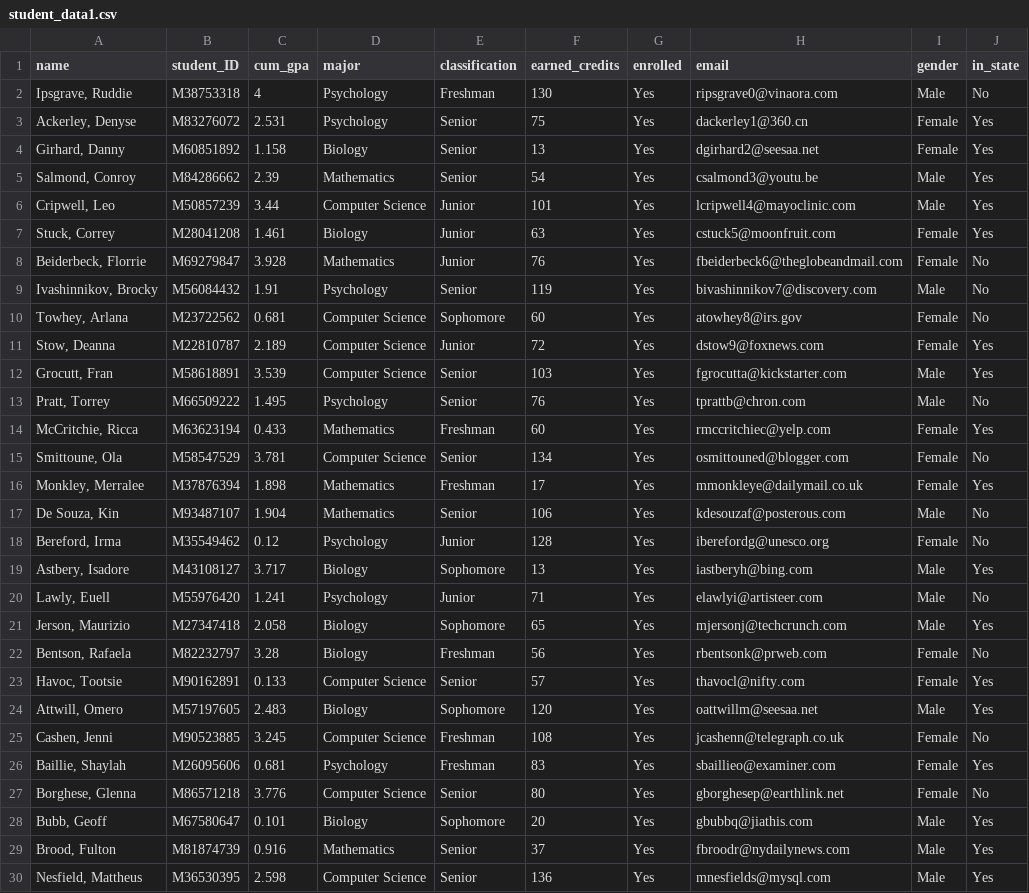
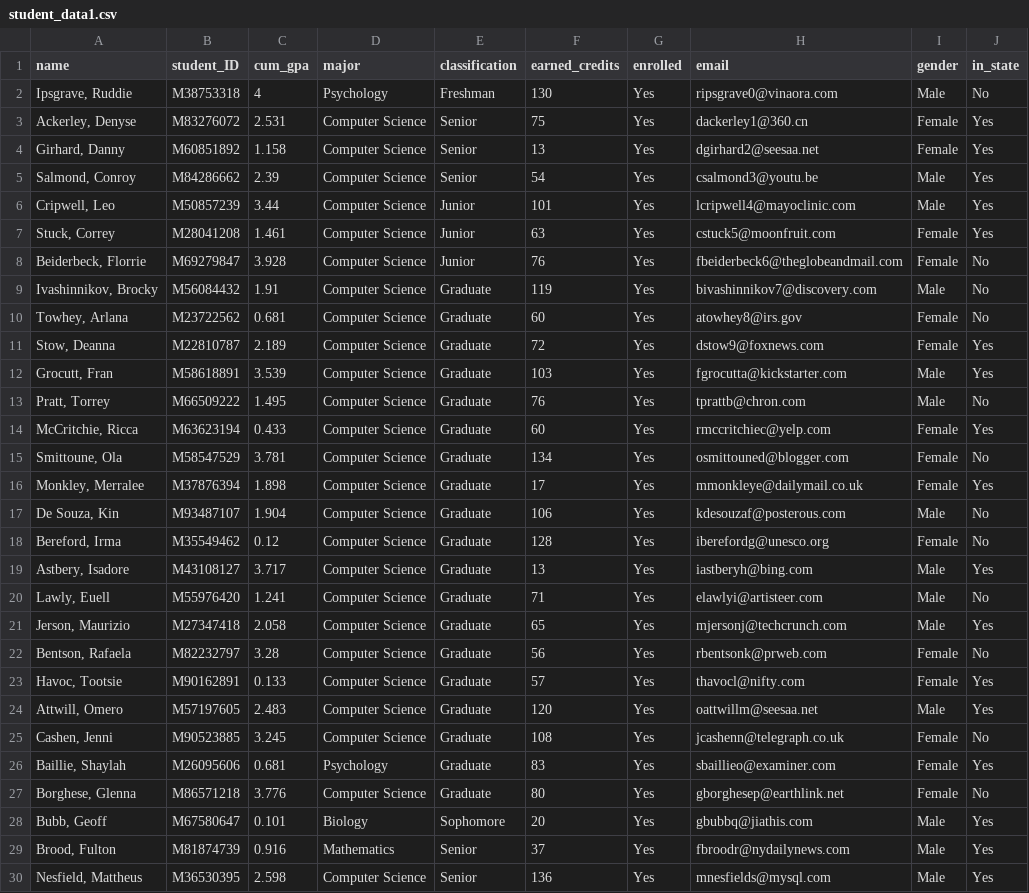
Before and after one commit to angel-badillo-hernandez/scholarly_app, a CSV file: example_data/student_data1.csv, drawn as a sheet; only a part is shown.

Commit message:
completed functionality for filtering students based on scholarship criteria

```diff
--- a/example_data/student_data1.csv
+++ b/example_data/student_data1.csv
@@ -2,27 +2,27 @@ name,student_ID,cum_gpa,major,classification,earned_credits,enrolled,email,gende
 "Ipsgrave, Ruddie",M38753318,4,Psychology,Freshman,130,Yes,ripsgrave0@vinaora.com,Male,No
-"Ackerley, Denyse",M83276072,2.531,Psychology,Senior,75,Yes,dackerley1@360.cn,Female,Yes
-"Girhard, Danny",M60851892,1.158,Biology,Senior,13,Yes,dgirhard2@seesaa.net,Female,Yes
-"Salmond, Conroy",M84286662,2.39,Mathematics,Senior,54,Yes,csalmond3@youtu.be,Male,Yes
+"Ackerley, Denyse",M83276072,2.531,Computer Science,Senior,75,Yes,dackerley1@360.cn,Female,Yes
+"Girhard, Danny",M60851892,1.158,Computer Science,Senior,13,Yes,dgirhard2@seesaa.net,Female,Yes
+"Salmond, Conroy",M84286662,2.39,Computer Science,Senior,54,Yes,csalmond3@youtu.be,Male,Yes
 "Cripwell, Leo",M50857239,3.44,Computer Science,Junior,101,Yes,lcripwell4@mayoclinic.com,Male,Yes
-"Stuck, Correy",M28041208,1.461,Biology,Junior,63,Yes,cstuck5@moonfruit.com,Female,Yes
-"Beiderbeck, Florrie",M69279847,3.928,Mathematics,Junior,76,Yes,fbeiderbeck6@theglobeandmail.com,Female,No
-"Ivashinnikov, Brocky",M56084432,1.91,Psychology,Senior,119,Yes,bivashinnikov7@discovery.com,Male,No
-"Towhey, Arlana",M23722562,0.681,Computer Science,Sophomore,60,Yes,atowhey8@irs.gov,Female,No
-"Stow, Deanna",M22810787,2.189,Computer Science,Junior,72,Yes,dstow9@foxnews.com,Female,Yes
-"Grocutt, Fran",M58618891,3.539,Computer Science,Senior,103,Yes,fgrocutta@kickstarter.com,Male,Yes
-"Pratt, Torrey",M66509222,1.495,Psychology,Senior,76,Yes,tprattb@chron.com,Male,No
-"McCritchie, Ricca",M63623194,0.433,Mathematics,Freshman,60,Yes,rmccritchiec@yelp.com,Female,Yes
-"Smittoune, Ola",M58547529,3.781,Computer Science,Senior,134,Yes,osmittouned@blogger.com,Female,No
-"Monkley, Merralee",M37876394,1.898,Mathematics,Freshman,17,Yes,mmonkleye@dailymail.co.uk,Female,Yes
-"De Souza, Kin",M93487107,1.904,Mathematics,Senior,106,Yes,kdesouzaf@posterous.com,Male,No
-"Bereford, Irma",M35549462,0.12,Psychology,Junior,128,Yes,iberefordg@unesco.org,Female,No
-"Astbery, Isadore",M43108127,3.717,Biology,Sophomore,13,Yes,iastberyh@bing.com,Male,Yes
-"Lawly, Euell",M55976420,1.241,Psychology,Junior,71,Yes,elawlyi@artisteer.com,Male,No
-"Jerson, Maurizio",M27347418,2.058,Biology,Sophomore,65,Yes,mjersonj@techcrunch.com,Male,Yes
-"Bentson, Rafaela",M82232797,3.28,Biology,Freshman,56,Yes,rbentsonk@prweb.com,Female,No
-"Havoc, Tootsie",M90162891,0.133,Computer Science,Senior,57,Yes,thavocl@nifty.com,Female,Yes
-"Attwill, Omero",M57197605,2.483,Biology,Sophomore,120,Yes,oattwillm@seesaa.net,Male,Yes
-"Cashen, Jenni",M90523885,3.245,Computer Science,Freshman,108,Yes,jcashenn@telegraph.co.uk,Female,No
-"Baillie, Shaylah",M26095606,0.681,Psychology,Freshman,83,Yes,sbaillieo@examiner.com,Female,Yes
-"Borghese, Glenna",M86571218,3.776,Computer Science,Senior,80,Yes,gborghesep@earthlink.net,Female,No
+"Stuck, Correy",M28041208,1.461,Computer Science,Junior,63,Yes,cstuck5@moonfruit.com,Female,Yes
+"Beiderbeck, Florrie",M69279847,3.928,Computer Science,Junior,76,Yes,fbeiderbeck6@theglobeandmail.com,Female,No
+"Ivashinnikov, Brocky",M56084432,1.91,Computer Science,Graduate,119,Yes,bivashinnikov7@discovery.com,Male,No
+"Towhey, Arlana",M23722562,0.681,Computer Science,Graduate,60,Yes,atowhey8@irs.gov,Female,No
+"Stow, Deanna",M22810787,2.189,Computer Science,Graduate,72,Yes,dstow9@foxnews.com,Female,Yes
+"Grocutt, Fran",M58618891,3.539,Computer Science,Graduate,103,Yes,fgrocutta@kickstarter.com,Male,Yes
+"Pratt, Torrey",M66509222,1.495,Computer Science,Graduate,76,Yes,tprattb@chron.com,Male,No
+"McCritchie, Ricca",M63623194,0.433,Computer Science,Graduate,60,Yes,rmccritchiec@yelp.com,Female,Yes
+"Smittoune, Ola",M58547529,3.781,Computer Science,Graduate,134,Yes,osmittouned@blogger.com,Female,No
+"Monkley, Merralee",M37876394,1.898,Computer Science,Graduate,17,Yes,mmonkleye@dailymail.co.uk,Female,Yes
+"De Souza, Kin",M93487107,1.904,Computer Science,Graduate,106,Yes,kdesouzaf@posterous.com,Male,No
+"Bereford, Irma",M35549462,0.12,Computer Science,Graduate,128,Yes,iberefordg@unesco.org,Female,No
+"Astbery, Isadore",M43108127,3.717,Computer Science,Graduate,13,Yes,iastberyh@bing.com,Male,Yes
+"Lawly, Euell",M55976420,1.241,Computer Science,Graduate,71,Yes,elawlyi@artisteer.com,Male,No
+"Jerson, Maurizio",M27347418,2.058,Computer Science,Graduate,65,Yes,mjersonj@techcrunch.com,Male,Yes
+"Bentson, Rafaela",M82232797,3.28,Computer Science,Graduate,56,Yes,rbentsonk@prweb.com,Female,No
+"Havoc, Tootsie",M90162891,0.133,Computer Science,Graduate,57,Yes,thavocl@nifty.com,Female,Yes
+"Attwill, Omero",M57197605,2.483,Computer Science,Graduate,120,Yes,oattwillm@seesaa.net,Male,Yes
+"Cashen, Jenni",M90523885,3.245,Computer Science,Graduate,108,Yes,jcashenn@telegraph.co.uk,Female,No
+"Baillie, Shaylah",M26095606,0.681,Psychology,Graduate,83,Yes,sbaillieo@examiner.com,Female,Yes
+"Borghese, Glenna",M86571218,3.776,Computer Science,Graduate,80,Yes,gborghesep@earthlink.net,Female,No
 "Bubb, Geoff",M67580647,0.101,Biology,Sophomore,20,Yes,gbubbq@jiathis.com,Male,Yes
```
Also changed, not shown: 2 other files.
